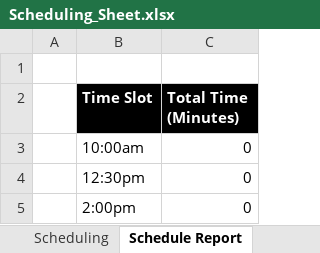
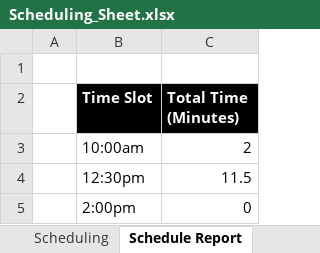
Before and after one commit to jspowley/Recital-Automation, an Excel workbook: Scheduling_Sheet.xlsx, sheet Schedule Report, drawn as a sheet; values as stored, in another font and other column widths than the file's, no borders; the diff names each change by its address in the sheet, - before the commit and + after, or states it on an @@ line.

```diff
--- a/Scheduling_Sheet.xlsx (sheet Schedule Report)
+++ b/Scheduling_Sheet.xlsx (sheet Schedule Report)
-C3 (Total Time (Minutes)): 0
+C3 (Total Time (Minutes)): 2
-C4 (Total Time (Minutes)): 0
+C4 (Total Time (Minutes)): 11.5
```
Also changed, not shown: sheet Master_Input, sheet Scheduling, formulas that keep their value, hidden cells, Input.xlsx, Source/Template.xlsx, 10 other files.
